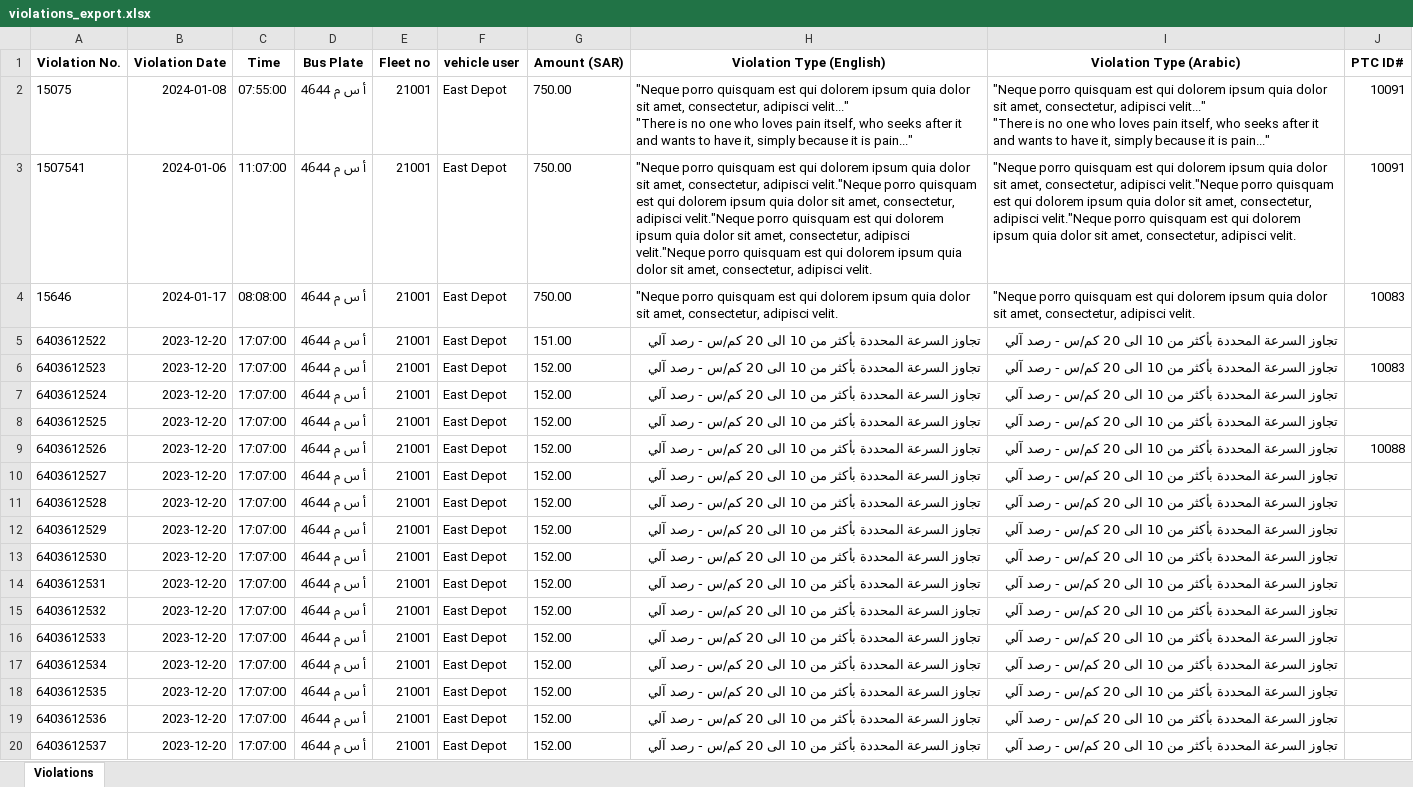
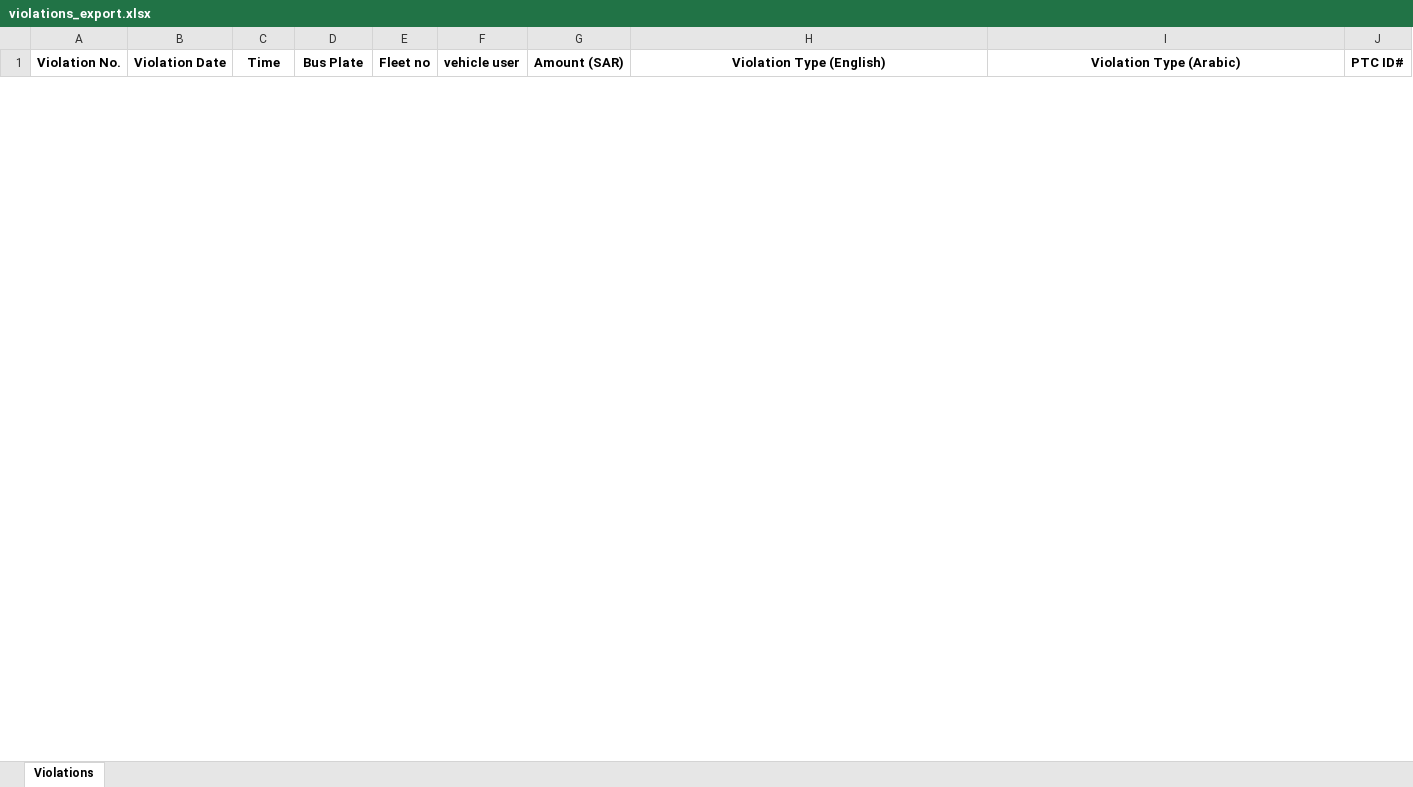
Before and after one commit to AbdallhOmarr/traffic-violation-web-app, an Excel workbook: violations_export.xlsx, sheet Violations, drawn as a sheet; only a part is shown; values as stored, in another font and other column widths than the file's, no borders; removed rows and columns are numbered as before the commit, all else as after; ↵ is a line break in a cell; the diff covers the shown part only; the diff names each change by its address in the sheet, - before the commit and + after, or states it on an @@ line.

```diff
--- a/violations_export.xlsx (sheet Violations)
+++ b/violations_export.xlsx (sheet Violations)
-row 2: 15075 | 2024-01-08 | 07:55:00 | أ س م 4644 | 21001 | East Depot | 750.00 | "Neque porro quisquam est qui dolorem ipsum quia dolor sit amet, consectetur, adipisci velit..." ↵ "There is no one who loves pain itself, who seeks after it and wants to have it, simply because it is pain..." | "Neque porro quisquam est qui dolorem ipsum quia dolor sit amet, consectetur, adipisci velit..." ↵ "There is no one who loves pain itself, who seeks after it and wants to have it, simply because it is pain..." | 10091
-row 3: 1507541 | 2024-01-06 | 11:07:00 | أ س م 4644 | 21001 | East Depot | 750.00 | "Neque porro quisquam est qui dolorem ipsum quia dolor sit amet, consectetur, adipisci velit."Neque porro quisquam est qui dolorem ipsum quia dolor sit amet, consectetur, adipisci velit."Neque porro quisquam est qui dolorem ipsum quia dolor sit amet, consectetur, adipisci velit."Neque porro quisquam est qui dolorem ipsum quia dolor sit amet, consectetur, adipisci velit. | "Neque porro quisquam est qui dolorem ipsum quia dolor sit amet, consectetur, adipisci velit."Neque porro quisquam est qui dolorem ipsum quia dolor sit amet, consectetur, adipisci velit."Neque porro quisquam est qui dolorem ipsum quia dolor sit amet, consectetur, adipisci velit. | 10091
-row 4: 15646 | 2024-01-17 | 08:08:00 | أ س م 4644 | 21001 | East Depot | 750.00 | "Neque porro quisquam est qui dolorem ipsum quia dolor sit amet, consectetur, adipisci velit. | "Neque porro quisquam est qui dolorem ipsum quia dolor sit amet, consectetur, adipisci velit. | 10083
-row 5: 6403612522 | 2023-12-20 | 17:07:00 | أ س م 4644 | 21001 | East Depot | 151.00 | تجاوز السرعة المحددة بأكثر من 10 الى 20 كم/س - رصد آلي | تجاوز السرعة المحددة بأكثر من 10 الى 20 كم/س - رصد آلي
-row 6: 6403612523 | 2023-12-20 | 17:07:00 | أ س م 4644 | 21001 | East Depot | 152.00 | تجاوز السرعة المحددة بأكثر من 10 الى 20 كم/س - رصد آلي | تجاوز السرعة المحددة بأكثر من 10 الى 20 كم/س - رصد آلي | 10083
-row 7: 6403612524 | 2023-12-20 | 17:07:00 | أ س م 4644 | 21001 | East Depot | 152.00 | تجاوز السرعة المحددة بأكثر من 10 الى 20 كم/س - رصد آلي | تجاوز السرعة المحددة بأكثر من 10 الى 20 كم/س - رصد آلي
-row 8: 6403612525 | 2023-12-20 | 17:07:00 | أ س م 4644 | 21001 | East Depot | 152.00 | تجاوز السرعة المحددة بأكثر من 10 الى 20 كم/س - رصد آلي | تجاوز السرعة المحددة بأكثر من 10 الى 20 كم/س - رصد آلي
-row 9: 6403612526 | 2023-12-20 | 17:07:00 | أ س م 4644 | 21001 | East Depot | 152.00 | تجاوز السرعة المحددة بأكثر من 10 الى 20 كم/س - رصد آلي | تجاوز السرعة المحددة بأكثر من 10 الى 20 كم/س - رصد آلي | 10088
-row 10: 6403612527 | 2023-12-20 | 17:07:00 | أ س م 4644 | 21001 | East Depot | 152.00 | تجاوز السرعة المحددة بأكثر من 10 الى 20 كم/س - رصد آلي | تجاوز السرعة المحددة بأكثر من 10 الى 20 كم/س - رصد آلي
-row 11: 6403612528 | 2023-12-20 | 17:07:00 | أ س م 4644 | 21001 | East Depot | 152.00 | تجاوز السرعة المحددة بأكثر من 10 الى 20 كم/س - رصد آلي | تجاوز السرعة المحددة بأكثر من 10 الى 20 كم/س - رصد آلي
-row 12: 6403612529 | 2023-12-20 | 17:07:00 | أ س م 4644 | 21001 | East Depot | 152.00 | تجاوز السرعة المحددة بأكثر من 10 الى 20 كم/س - رصد آلي | تجاوز السرعة المحددة بأكثر من 10 الى 20 كم/س - رصد آلي
-row 13: 6403612530 | 2023-12-20 | 17:07:00 | أ س م 4644 | 21001 | East Depot | 152.00 | تجاوز السرعة المحددة بأكثر من 10 الى 20 كم/س - رصد آلي | تجاوز السرعة المحددة بأكثر من 10 الى 20 كم/س - رصد آلي
-row 14: 6403612531 | 2023-12-20 | 17:07:00 | أ س م 4644 | 21001 | East Depot | 152.00 | تجاوز السرعة المحددة بأكثر من 10 الى 20 كم/س - رصد آلي | تجاوز السرعة المحددة بأكثر من 10 الى 20 كم/س - رصد آلي
-row 15: 6403612532 | 2023-12-20 | 17:07:00 | أ س م 4644 | 21001 | East Depot | 152.00 | تجاوز السرعة المحددة بأكثر من 10 الى 20 كم/س - رصد آلي | تجاوز السرعة المحددة بأكثر من 10 الى 20 كم/س - رصد آلي
-row 16: 6403612533 | 2023-12-20 | 17:07:00 | أ س م 4644 | 21001 | East Depot | 152.00 | تجاوز السرعة المحددة بأكثر من 10 الى 20 كم/س - رصد آلي | تجاوز السرعة المحددة بأكثر من 10 الى 20 كم/س - رصد آلي
-row 17: 6403612534 | 2023-12-20 | 17:07:00 | أ س م 4644 | 21001 | East Depot | 152.00 | تجاوز السرعة المحددة بأكثر من 10 الى 20 كم/س - رصد آلي | تجاوز السرعة المحددة بأكثر من 10 الى 20 كم/س - رصد آلي
-row 18: 6403612535 | 2023-12-20 | 17:07:00 | أ س م 4644 | 21001 | East Depot | 152.00 | تجاوز السرعة المحددة بأكثر من 10 الى 20 كم/س - رصد آلي | تجاوز السرعة المحددة بأكثر من 10 الى 20 كم/س - رصد آلي
-row 19: 6403612536 | 2023-12-20 | 17:07:00 | أ س م 4644 | 21001 | East Depot | 152.00 | تجاوز السرعة المحددة بأكثر من 10 الى 20 كم/س - رصد آلي | تجاوز السرعة المحددة بأكثر من 10 الى 20 كم/س - رصد آلي
-row 20: 6403612537 | 2023-12-20 | 17:07:00 | أ س م 4644 | 21001 | East Depot | 152.00 | تجاوز السرعة المحددة بأكثر من 10 الى 20 كم/س - رصد آلي | تجاوز السرعة المحددة بأكثر من 10 الى 20 كم/س - رصد آلي
```
Also changed, not shown: 15 added rows and 97 removed rows elsewhere in this sheet, 2 other files.
